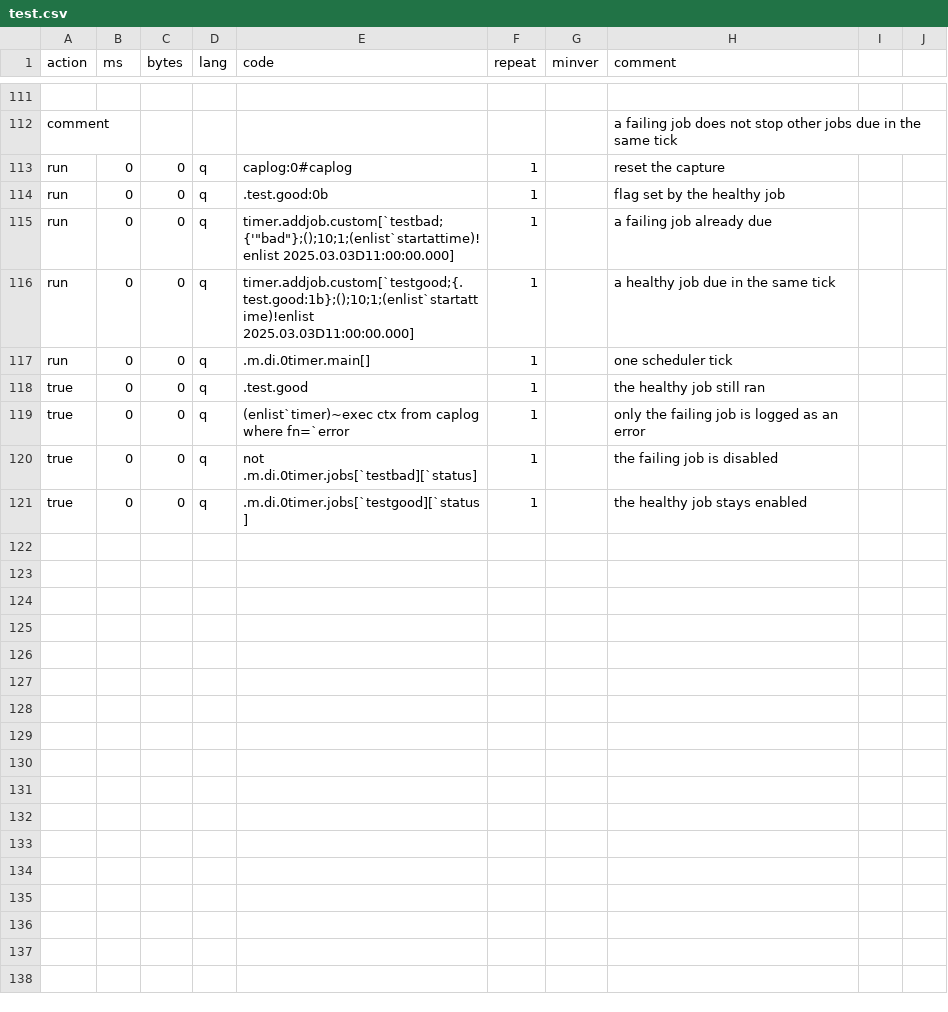
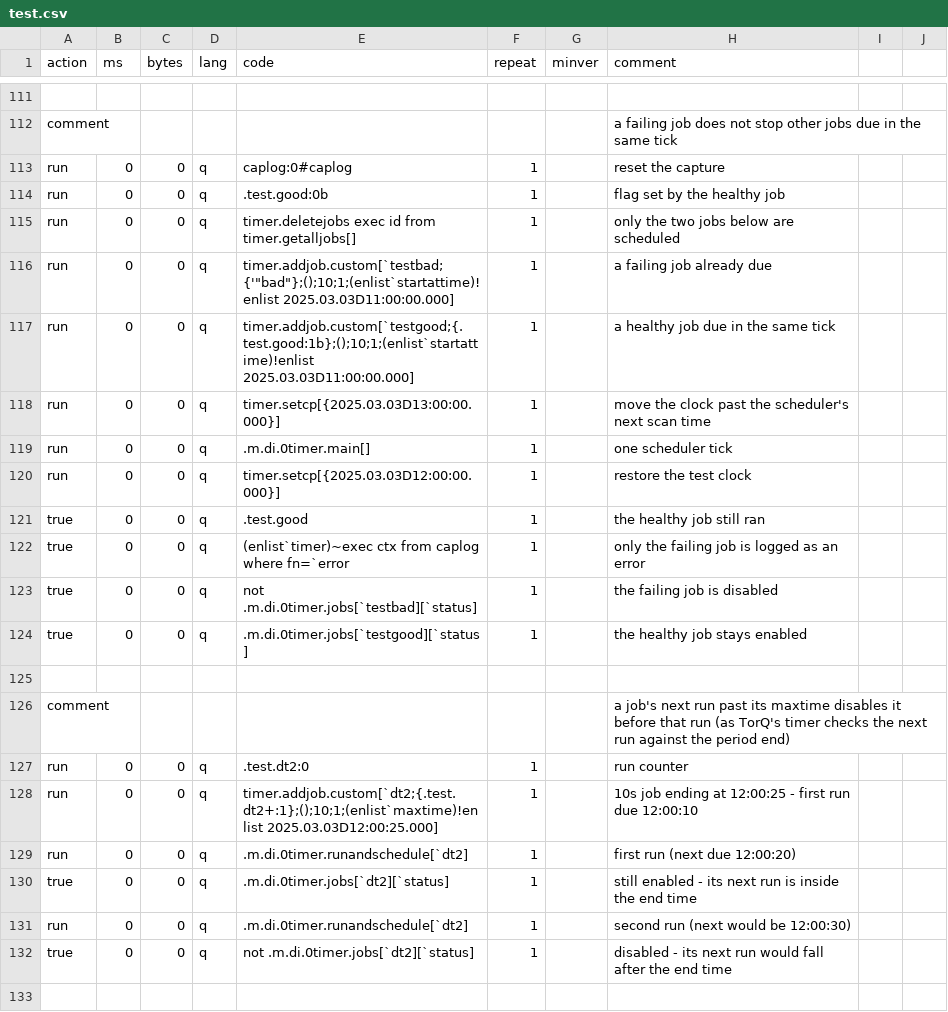
Before and after one commit to DataIntellectTech/kdbx-modules, a CSV file: di/timer/test.csv, drawn as a sheet; only a part is shown, gaps mark what is left out; the diff covers the shown part only.

```diff
--- a/di/timer/test.csv
+++ b/di/timer/test.csv
@@ -114,5 +114,8 @@ run,0,0,q,caplog:0#caplog,1,,reset the capture
 run,0,0,q,.test.good:0b,1,,flag set by the healthy job
+run,0,0,q,timer.deletejobs exec id from timer.getalljobs[],1,,only the two jobs below are scheduled
 run,0,0,q,timer.addjob.custom[`testbad;{'"bad"};();10;1;(enlist`startattime)!enlist 2025.03.03D11:00:00.000],1,,a failing job already due
 run,0,0,q,timer.addjob.custom[`testgood;{.test.good:1b};();10;1;(enlist`startattime)!enlist 2025.03.03D11:00:00.000],1,,a healthy job due in the same tick
+run,0,0,q,timer.setcp[{2025.03.03D13:00:00.000}],1,,move the clock past the scheduler's next scan time
 run,0,0,q,.m.di.0timer.main[],1,,one scheduler tick
+run,0,0,q,timer.setcp[{2025.03.03D12:00:00.000}],1,,restore the test clock
 true,0,0,q,.test.good,1,,the healthy job still ran
@@ -121 +124,10 @@ true,0,0,q,not .m.di.0timer.jobs[`testbad][`status],1,,the failing job is disabl
 true,0,0,q,.m.di.0timer.jobs[`testgood][`status],1,,the healthy job stays enabled
+
+comment,,,,,,,a job's next run past its maxtime disables it before that run (as TorQ's timer checks the next run against the period end)
+run,0,0,q,.test.dt2:0,1,,run counter
+run,0,0,q,timer.addjob.custom[`dt2;{.test.dt2+:1};();10;1;(enlist`maxtime)!enlist 2025.03.03D12:00:25.000],1,,10s job ending at 12:00:25 - first run due 12:00:10
+run,0,0,q,.m.di.0timer.runandschedule[`dt2],1,,first run (next due 12:00:20)
+true,0,0,q,.m.di.0timer.jobs[`dt2][`status],1,,still enabled - its next run is inside the end time
+run,0,0,q,.m.di.0timer.runandschedule[`dt2],1,,second run (next would be 12:00:30)
+true,0,0,q,not .m.di.0timer.jobs[`dt2][`status],1,,disabled - its next run would fall after the end time
+
```
Also changed, not shown: 15 added rows elsewhere in this file, 2 other files.
